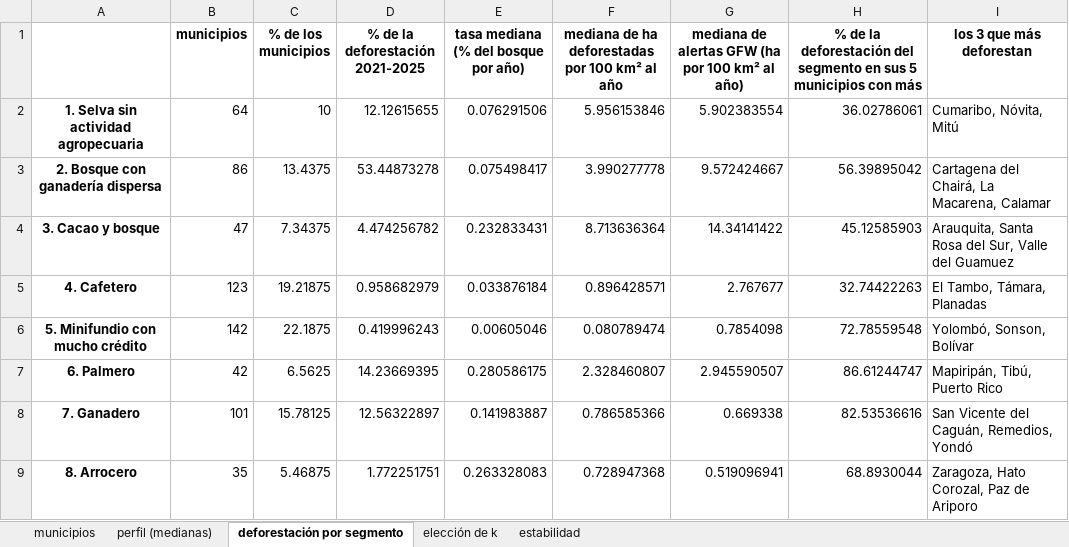
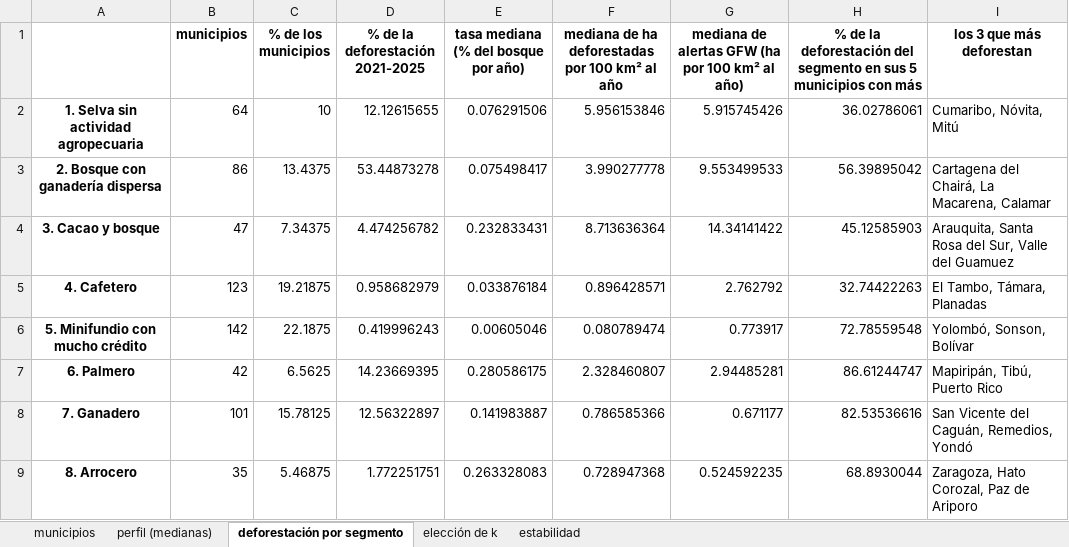
Before and after one commit to Bo-T19/trabajo_de_grado_ofr, an Excel workbook: documento/tablas/segmentacion_municipios.xlsx, sheet deforestación por segmento, drawn as a sheet; values as stored, in another font and other column widths than the file's, no borders; the diff names each change by its address in the sheet, - before the commit and + after, or states it on an @@ line.

```diff
--- a/documento/tablas/segmentacion_municipios.xlsx (sheet deforestación por segmento)
+++ b/documento/tablas/segmentacion_municipios.xlsx (sheet deforestación por segmento)
-G2: 5.902383554
+G2: 5.915745426
-G3: 9.572424667
+G3: 9.553499533
-G5: 2.767677
+G5: 2.762792
-G6: 0.7854098
+G6: 0.773917
-G7: 2.945590507
+G7: 2.94485281
-G8: 0.669338
+G8: 0.671177
-G9: 0.519096941
+G9: 0.524592235
```
Also changed, not shown: sheet municipios, modelos y clusters/resultados/segmentacion_municipios_clusters.xlsx, 15 other files.
